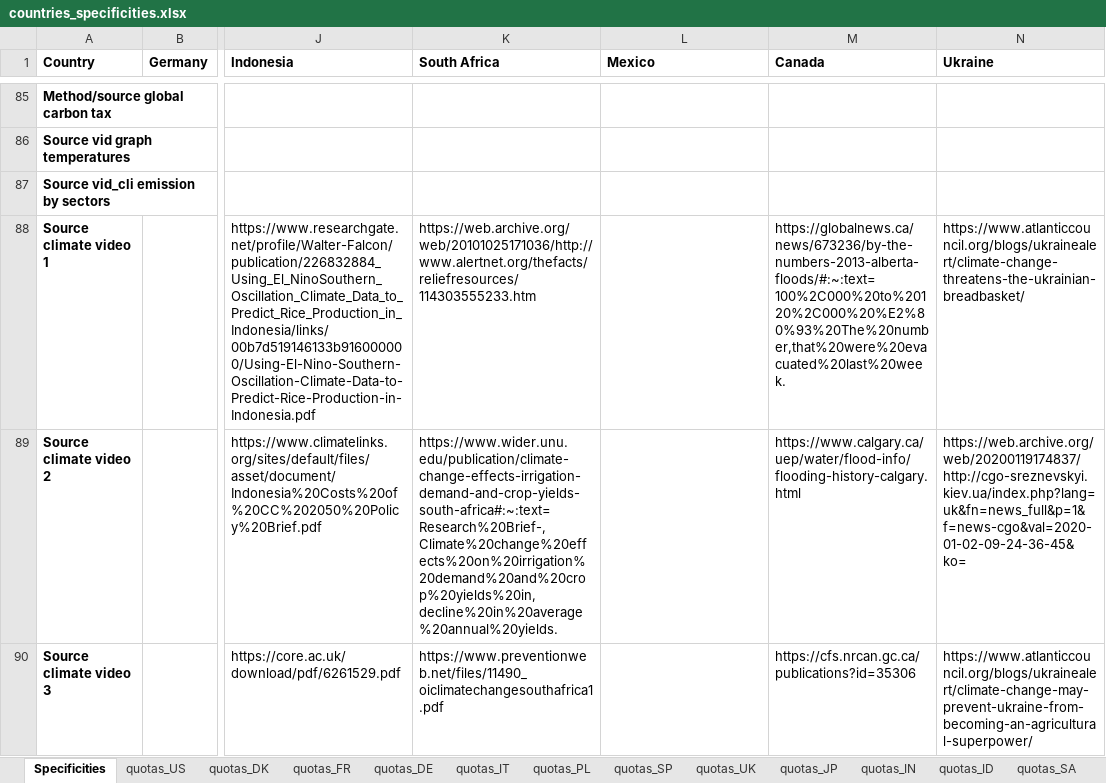
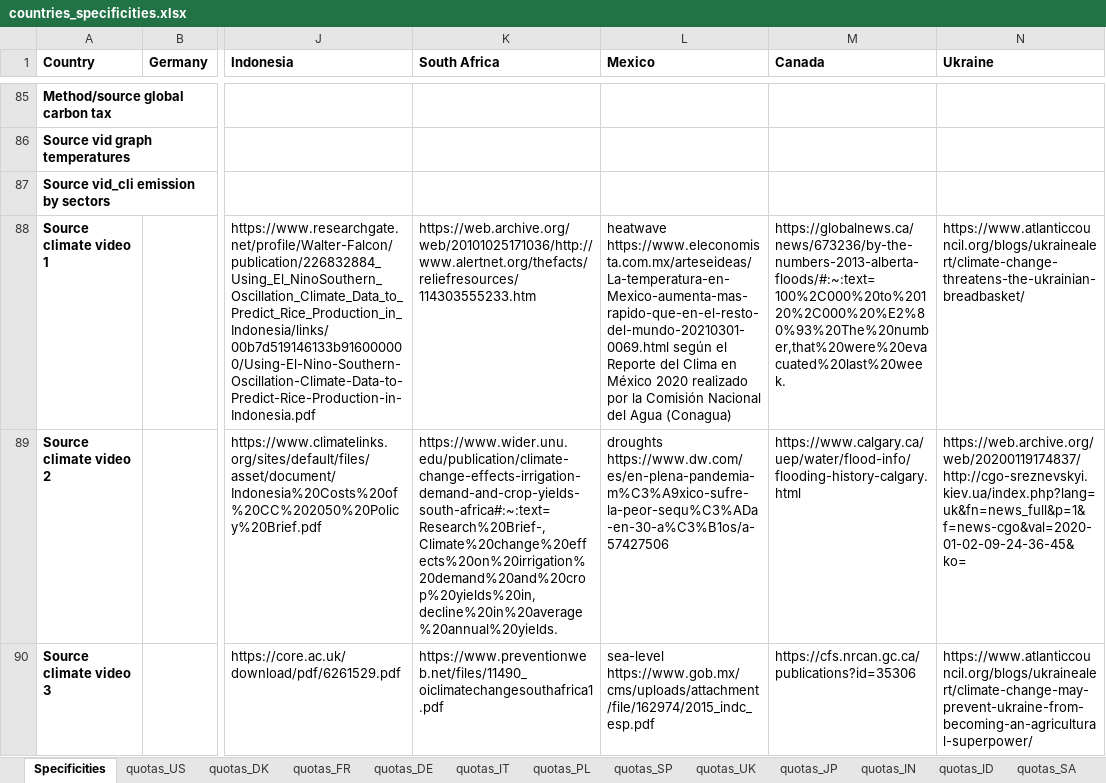
Before and after one commit to mariuslehenaff/oecd_climate, an Excel workbook: questionnaires/countries_specificities.xlsx, sheet Specificities, drawn as a sheet; only a part is shown, gaps mark what is left out; values as stored, in another font and other column widths than the file's, no borders; the diff covers the shown part only; the diff names each change by its address in the sheet, - before the commit and + after, or states it on an @@ line.

```diff
--- a/questionnaires/countries_specificities.xlsx (sheet Specificities)
+++ b/questionnaires/countries_specificities.xlsx (sheet Specificities)
-L88 (Mexico): (empty)
+L88 (Mexico): heatwave https://www.eleconomista.com.mx/arteseideas/La-temperatura-en-Mexico-aumenta-mas-rapido-que-en-el-resto-del-mundo-20210301-0069.html según el Reporte del Clima en México 2020 realizado por la Comisión Nacional del Agua (Conagua)
-L89 (Mexico): (empty)
+L89 (Mexico): droughts https://www.dw.com/es/en-plena-pandemia-m%C3%A9xico-sufre-la-peor-sequ%C3%ADa-en-30-a%C3%B1os/a-57427506
-L90 (Mexico): (empty)
+L90 (Mexico): sea-level https://www.gob.mx/cms/uploads/attachment/file/162974/2015_indc_esp.pdf
```
Also changed, not shown: 66 edited cells elsewhere in this sheet, 3 other files.
